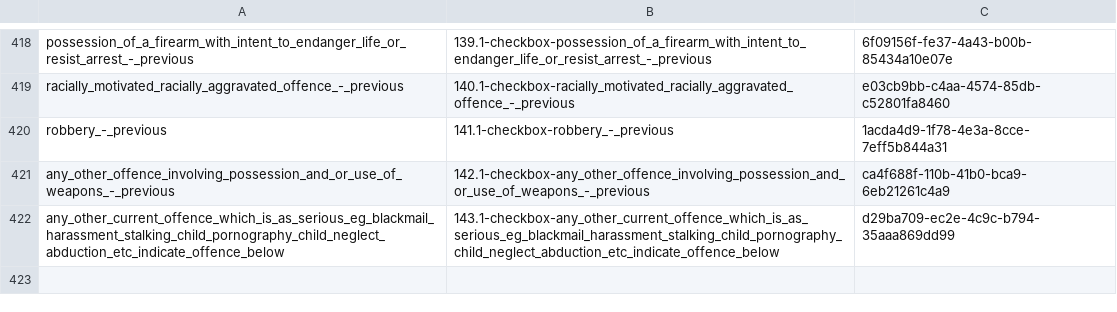
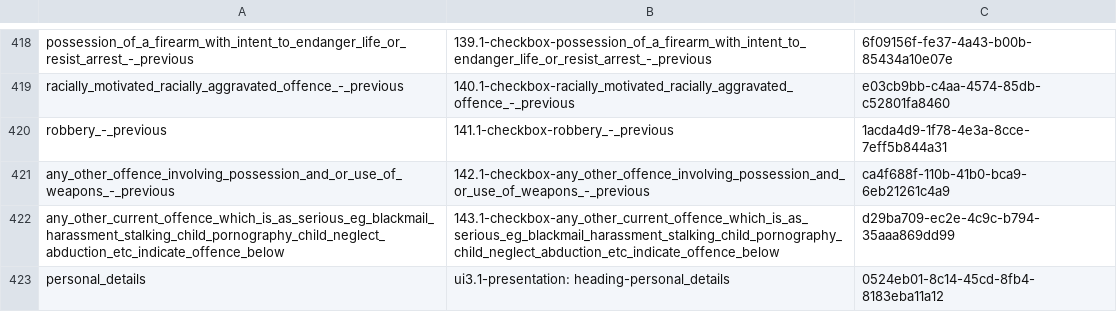
Before and after one commit to ministryofjustice/hmpps-assessments-api, a CSV file: psr/data/uuids/question-uuids.csv, drawn as a sheet; only a part is shown, gaps mark what is left out; the diff names each change by its address in the sheet, - before the commit and + after, or states it on an @@ line.

Commit message:
Regenerate PSR migration.
group uuids have changed, everything else should be unchanged.

```diff
--- a/psr/data/uuids/question-uuids.csv
+++ b/psr/data/uuids/question-uuids.csv
+row 423: personal_details | ui3.1-presentation: heading-personal_details | 0524eb01-8c14-45cd-8fb4-8183eba11a12
```
Also changed, not shown: 2 other files.
